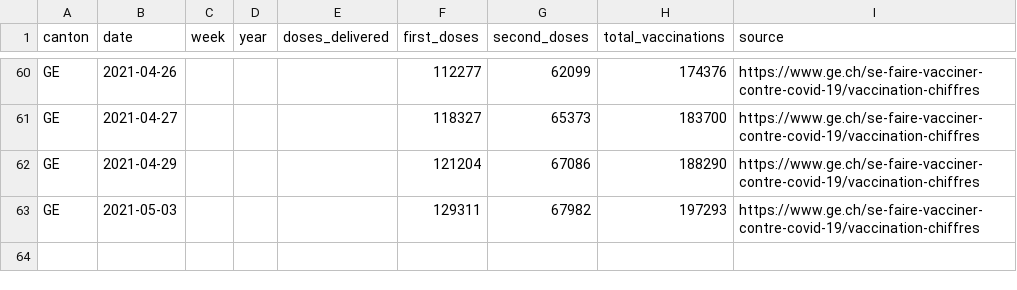
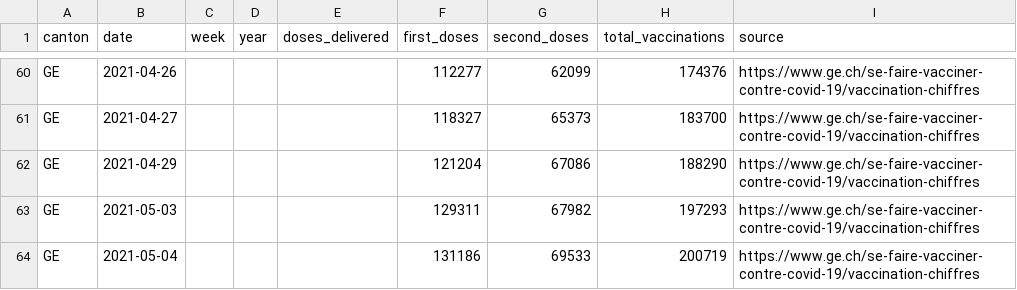
Before and after one commit to maekke/vaccination_data, a CSV file: vaccination_data_ge.csv, drawn as a sheet; only a part is shown, gaps mark what is left out.

```diff
--- a/vaccination_data_ge.csv
+++ b/vaccination_data_ge.csv
@@ -63 +63,2 @@ GE,2021-04-29,,,,121204,67086,188290,https://www.ge.ch/se-faire-vacciner-contre-
 GE,2021-05-03,,,,129311,67982,197293,https://www.ge.ch/se-faire-vacciner-contre-covid-19/vaccination-chiffres
+GE,2021-05-04,,,,131186,69533,200719,https://www.ge.ch/se-faire-vacciner-contre-covid-19/vaccination-chiffres
```
Also changed, not shown: vaccination_data_so.csv, vaccination_data_total.csv, 1 other file.
